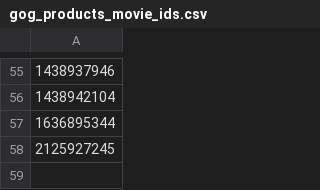
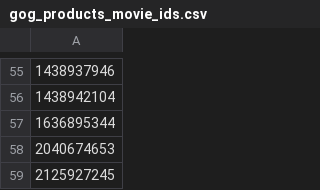
Before and after one commit to WinterSnowfall/gog_gles, a CSV file: conf/gog_products_movie_ids.csv, drawn as a sheet; only a part is shown, gaps mark what is left out.

```diff
--- a/conf/gog_products_movie_ids.csv
+++ b/conf/gog_products_movie_ids.csv
@@ -57,2 +57,3 @@
 1636895344
+2040674653
 2125927245
```
Also changed, not shown: 1 other file.
